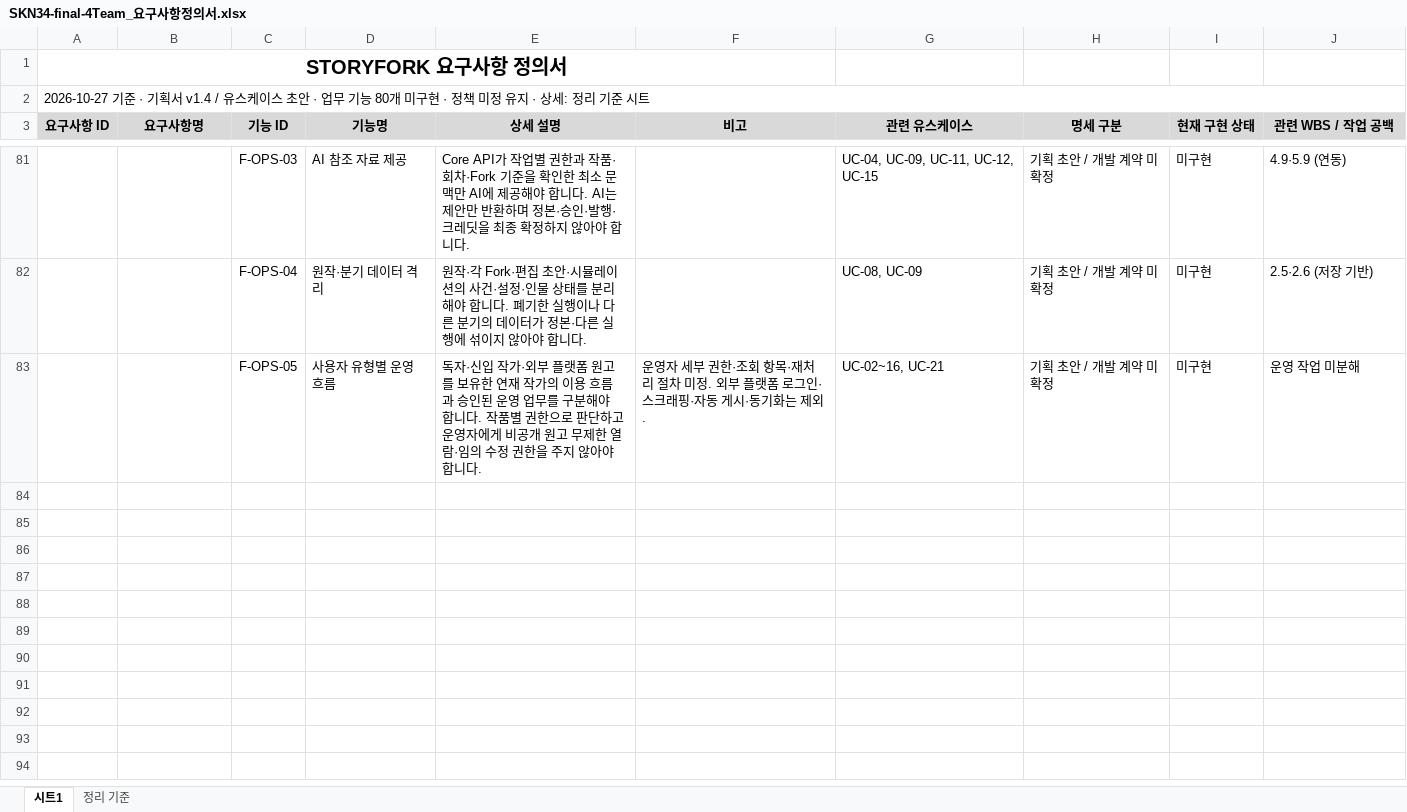
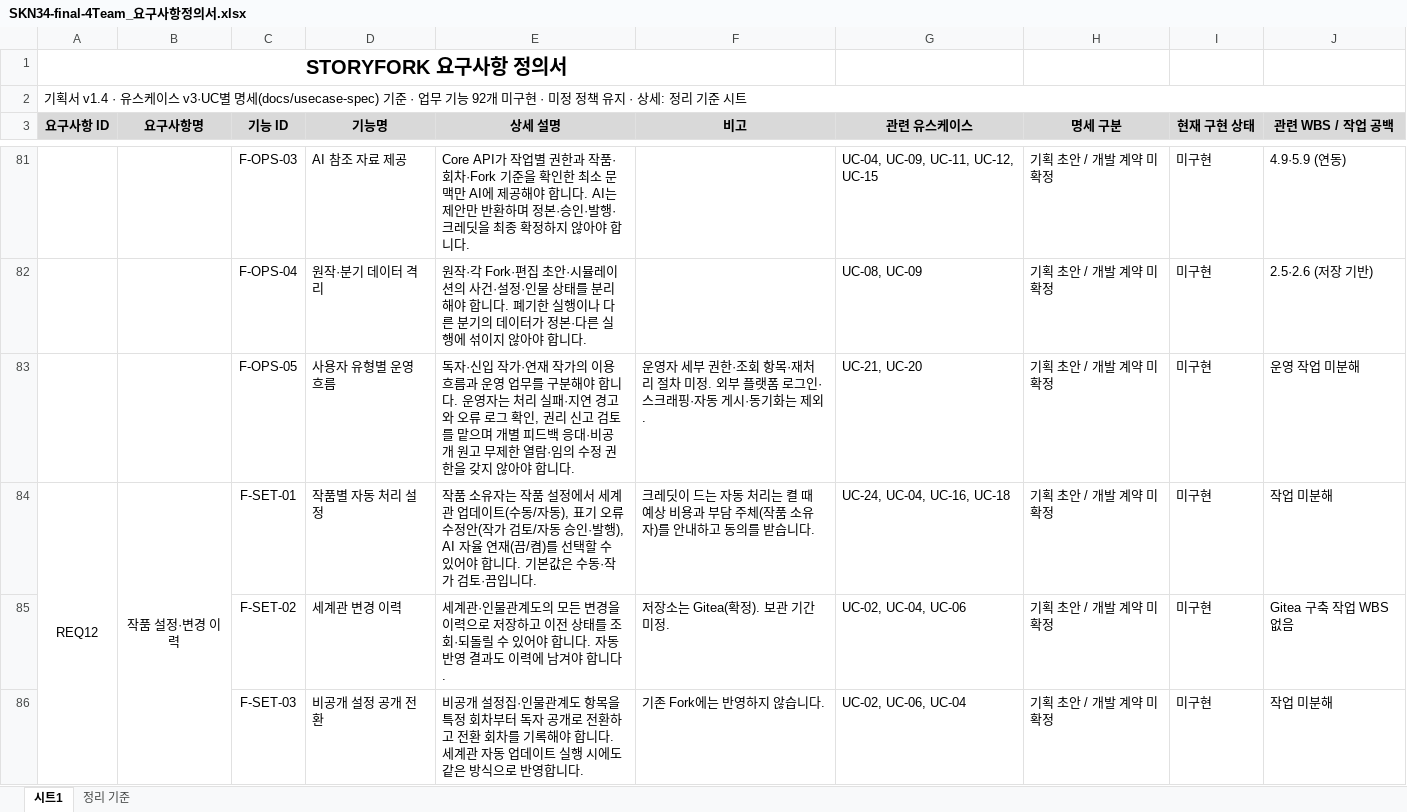
Before and after one commit to SKNETWORKS-FAMILY-AICAMP/SKN34-FINAL-4TEAM, an Excel workbook: docs/SKN34-final-4Team_요구사항정의서.xlsx, sheet 시트1, drawn as a sheet; only a part is shown, gaps mark what is left out; values as stored, in another font and other column widths than the file's, no borders; the diff covers the shown part only; the diff names each change by its address in the sheet, - before the commit and + after, or states it on an @@ line.

Commit message:
docs: 요구사항 정의서·WBS를 유스케이스 v3 기준으로 최신화
- 요구사항: UC 연결 갱신(UC-02 분리, UC-22~24), 팀 결정 반영 문구 수정
- 요구사항: REQ12~14 그룹과 기능 ID 12개 추가(F-SET·F-CRD·F-STO·F-RPT·F-ALT), 총 92개
- 정리 기준: 요구사항 공백 4건 해소 표시, 팀 결정·UC 번호 변경 기록
- WBS: 5.6 작업 제목에 실패 경고·신고 처리 범위 추가(담당·일정 유지)
- WBS 개발현황: DOC-01·GAP-01·04·05 갱신, GAP-06(Gitea)·GAP-07(JWT)·CHECK-06 추가

```diff
--- a/docs/SKN34-final-4Team_요구사항정의서.xlsx (sheet 시트1)
+++ b/docs/SKN34-final-4Team_요구사항정의서.xlsx (sheet 시트1)
-A2 (요구사항 ID): 2026-10-27 기준 · 기획서 v1.4 / 유스케이스 초안 · 업무 기능 80개 미구현 · 정책 미정 유지…
+A2 (요구사항 ID): 기획서 v1.4 · 유스케이스 v3·UC별 명세(docs/usecase-spec) 기준 · 업무 기능 92개 미구현 · 미정 정책 유지…
-E83 (상세 설명): …작가·외부 플랫폼 원고를 보유한 연재 작가의 이용 흐름과 승인된 운영 업무를 구분해야 합니다. 작품별 권한으로 판단하고 운영자에게 비공개 원고 무제한 열람·임의 수정 권한을 주지 않아…
+E83 (상세 설명): …작가·연재 작가의 이용 흐름과 운영 업무를 구분해야 합니다. 운영자는 처리 실패·지연 경고와 오류 로그 확인, 권리 신고 검토를 맡으며 개별 피드백 응대·비공개 원고 무제한 열람·임의 수정 권한을 갖지 않아…
-G83 (관련 유스케이스): UC-02~16, UC-21
+G83 (관련 유스케이스): UC-21, UC-20
+row 84: REQ12 | 작품 설정·변경 이력 | F-SET-01 | 작품별 자동 처리 설정 | 작품 소유자는 작품 설정에서 세계관 업데이트(수동/자동), 표기 오류 수정안(작가 검토/자동 승인·발행), AI 자율 연재(끔/켬)를 선택할 수 있어야 합니다. 기본값은 수동·작가 검토·끔입니다. | 크레딧이 드는 자동 처리는 켤 때 예상 비용과 부담 주체(작품 소유자)를 안내하고 동의를 받습니다. | UC-24, UC-04, UC-16, UC-18 | 기획 초안 / 개발 계약 미확정 | 미구현 | 작업 미분해
+row 85:  |  | F-SET-02 | 세계관 변경 이력 | 세계관·인물관계도의 모든 변경을 이력으로 저장하고 이전 상태를 조회·되돌릴 수 있어야 합니다. 자동 반영 결과도 이력에 남겨야 합니다. | 저장소는 Gitea(확정). 보관 기간 미정. | UC-02, UC-04, UC-06 | 기획 초안 / 개발 계약 미확정 | 미구현 | Gitea 구축 작업 WBS 없음
+row 86:  |  | F-SET-03 | 비공개 설정 공개 전환 | 비공개 설정집·인물관계도 항목을 특정 회차부터 독자 공개로 전환하고 전환 회차를 기록해야 합니다. 세계관 자동 업데이트 실행 시에도 같은 방식으로 반영합니다. | 기존 Fork에는 반영하지 않습니다. | UC-02, UC-06, UC-04 | 기획 초안 / 개발 계약 미확정 | 미구현 | 작업 미분해
```
Also changed, not shown: 9 added rows and 53 edited cells elsewhere in this sheet, sheet 정리 기준, docs/SKN34-final-4Team_WBS.xlsx.
